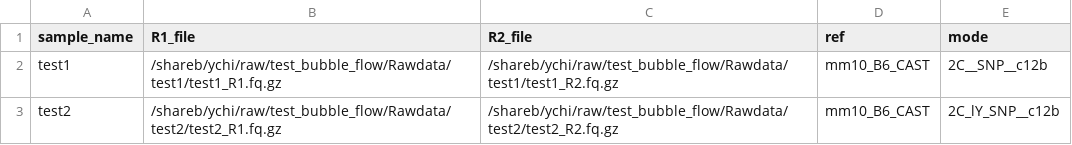
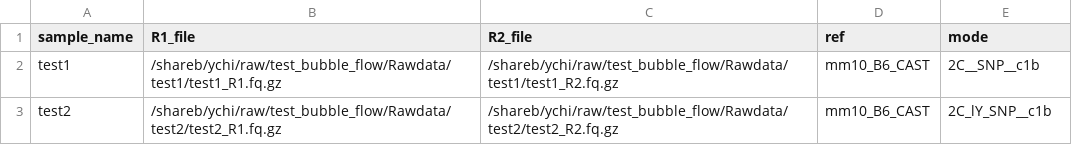
Before and after one commit to zhuakexi/bubble_flow, a CSV file: config/sample_table.csv, drawn as a sheet.

```diff
--- a/config/sample_table.csv
+++ b/config/sample_table.csv
@@ -1,3 +1,3 @@
 sample_name,R1_file,R2_file,ref,mode
-test1,/shareb/ychi/raw/test_bubble_flow/Rawdata/test1/test1_R1.fq.gz,/shareb/ychi/raw/test_bubble_flow/Rawdata/test1/test1_R2.fq.gz,mm10_B6_CAST,2C__SNP__c12b
-test2,/shareb/ychi/raw/test_bubble_flow/Rawdata/test2/test2_R1.fq.gz,/shareb/ychi/raw/test_bubble_flow/Rawdata/test2/test2_R2.fq.gz,mm10_B6_CAST,2C_lY_SNP__c12b
+test1,/shareb/ychi/raw/test_bubble_flow/Rawdata/test1/test1_R1.fq.gz,/shareb/ychi/raw/test_bubble_flow/Rawdata/test1/test1_R2.fq.gz,mm10_B6_CAST,2C__SNP__c1b
+test2,/shareb/ychi/raw/test_bubble_flow/Rawdata/test2/test2_R1.fq.gz,/shareb/ychi/raw/test_bubble_flow/Rawdata/test2/test2_R2.fq.gz,mm10_B6_CAST,2C_lY_SNP__c1b
```
Also changed, not shown: 15 other files.
